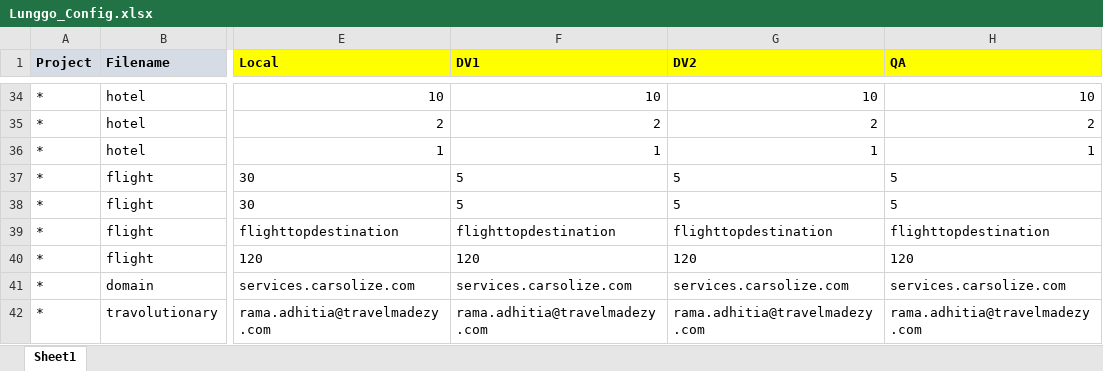
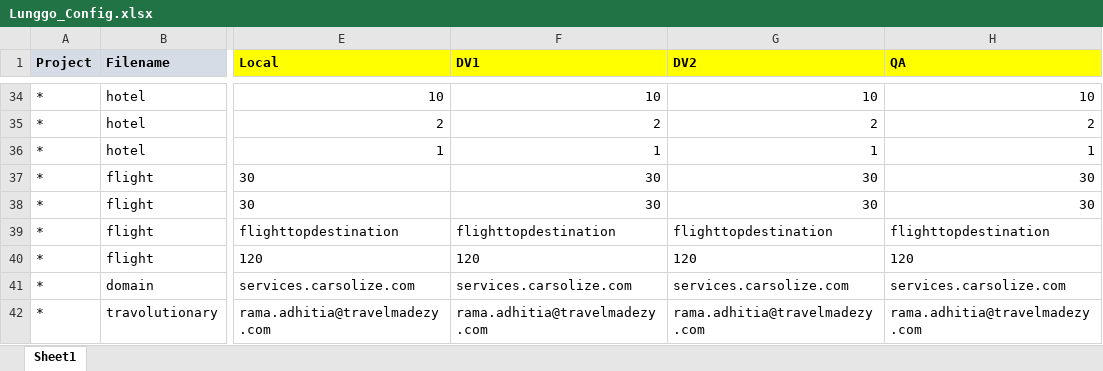
Before and after one commit to moonlay-technologies/lunggo, an Excel workbook: Lunggo.Configuration/Lunggo_Config.xlsx, sheet Sheet1, drawn as a sheet; only a part is shown, gaps mark what is left out; values as stored, in another font and other column widths than the file's, no borders; the diff names each change by its address in the sheet, - before the commit and + after, or states it on an @@ line.

```diff
--- a/Lunggo.Configuration/Lunggo_Config.xlsx (sheet Sheet1)
+++ b/Lunggo.Configuration/Lunggo_Config.xlsx (sheet Sheet1)
-F37:F38 (DV1): 5
+F37:F38 (DV1): 30
-G37:G38 (DV2): 5
+G37:G38 (DV2): 30
-H37:H38 (QA): 5
+H37:H38 (QA): 30
```
Also changed, not shown: 16 other files.
